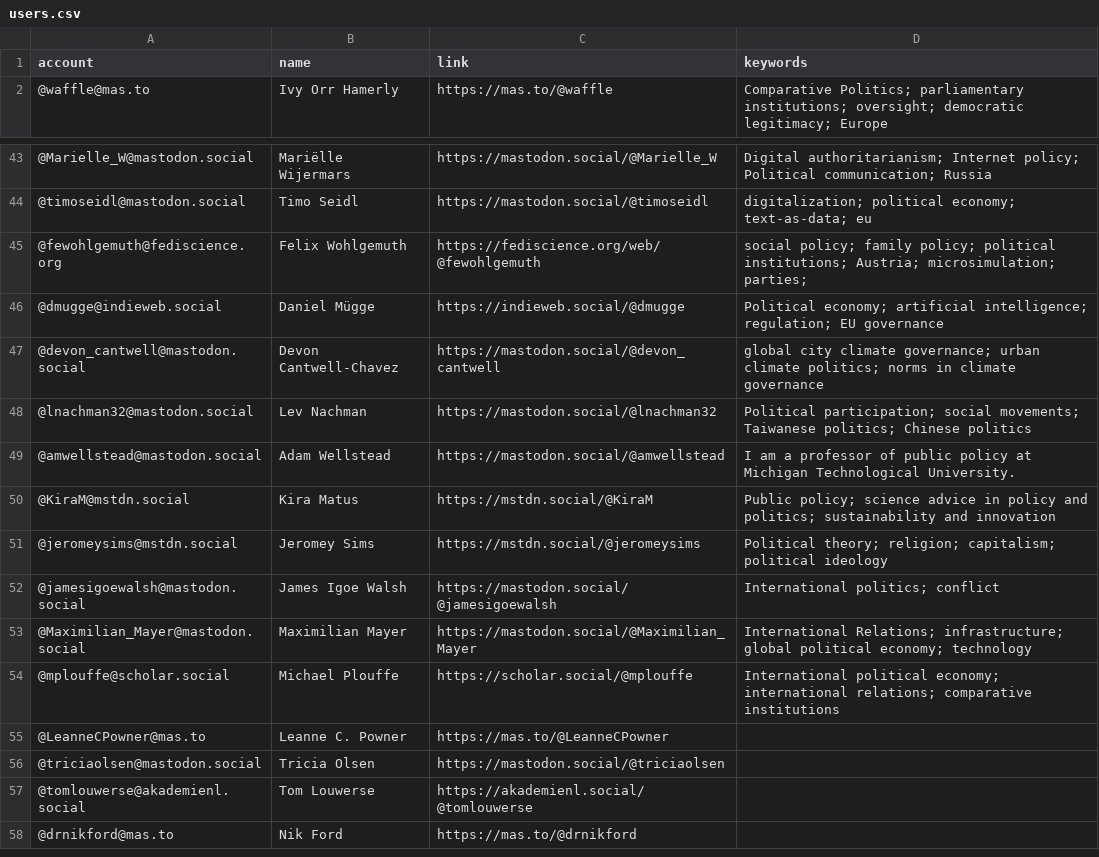
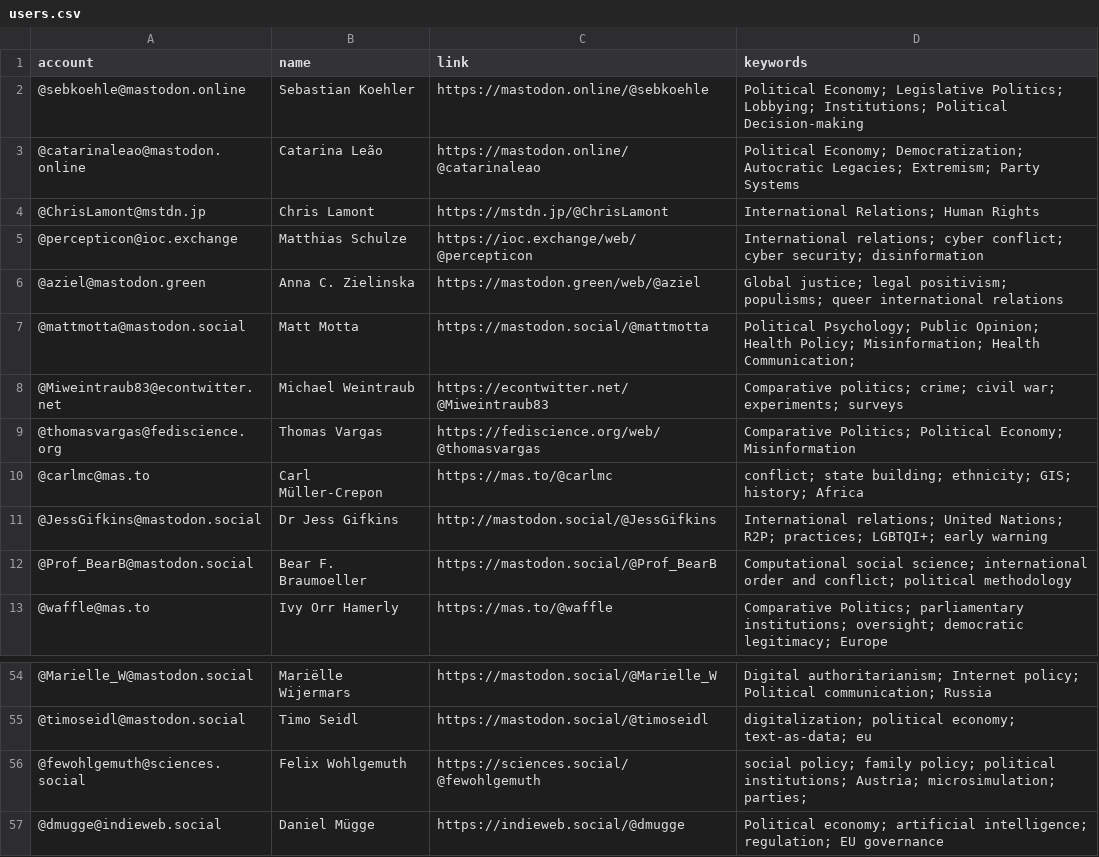
Before and after one commit to brentonpeterson/Mastodon-PoliScientists, a CSV file: resources/users.csv, drawn as a sheet; only a part is shown, gaps mark what is left out; the shorter side is filled out with more unchanged rows.

Commit message:
Add files via upload
list update

```diff
--- a/resources/users.csv
+++ b/resources/users.csv
@@ -1,2 +1,13 @@
 account,name,link,keywords
+@sebkoehle@mastodon.online,Sebastian Koehler,https://mastodon.online/@sebkoehle,Political Economy; Legislative Politics; Lobbying; Institutions; Political Decision-making
+@catarinaleao@mastodon.online,Catarina Leão,https://mastodon.online/@catarinaleao,Political Economy; Democratization; Autocratic Legacies; Extremism; Party Systems
+@ChrisLamont@mstdn.jp,Chris Lamont,https://mstdn.jp/@ChrisLamont,International Relations; Human Rights
+@percepticon@ioc.exchange,Matthias Schulze,https://ioc.exchange/web/@percepticon,International relations; cyber conflict; cyber security; disinformation
+@aziel@mastodon.green,Anna C. Zielinska,https://mastodon.green/web/@aziel,Global justice; legal positivism; populisms; queer international relations
+@mattmotta@mastodon.social,Matt Motta,https://mastodon.social/@mattmotta,Political Psychology; Public Opinion; Health Policy; Misinformation; Health Communication;
+@Miweintraub83@econtwitter.net,Michael Weintraub ,https://econtwitter.net/@Miweintraub83,Comparative politics; crime; civil war; experiments; surveys
+@thomasvargas@fediscience.org,Thomas Vargas,https://fediscience.org/web/@thomasvargas,Comparative Politics; Political Economy; Misinformation
+@carlmc@mas.to,Carl Müller-Crepon,https://mas.to/@carlmc,conflict; state building; ethnicity; GIS; history; Africa
+@JessGifkins@mastodon.social,Dr Jess Gifkins,http://mastodon.social/@JessGifkins,International relations; United Nations; R2P; practices; LGBTQI+; early warning
+@Prof_BearB@mastodon.social,Bear F. Braumoeller,https://mastodon.social/@Prof_BearB,Computational social science; international order and conflict; political methodology
 @waffle@mas.to,Ivy Orr Hamerly,https://mas.to/@waffle,Comparative Politics; parliamentary institutions; oversight; democratic legitimacy; Europe
@@ -44,3 +55,3 @@ account,name,link,keywords
 @timoseidl@mastodon.social,Timo Seidl,https://mastodon.social/@timoseidl,digitalization; political economy; text-as-data; eu
-@fewohlgemuth@fediscience.org,Felix Wohlgemuth,https://fediscience.org/web/@fewohlgemuth,social policy; family policy; political institutions; Austria; microsimulation; parties;
+@fewohlgemuth@sciences.social,Felix Wohlgemuth,https://sciences.social/@fewohlgemuth,social policy; family policy; political institutions; Austria; microsimulation; parties;
 @dmugge@indieweb.social,Daniel Mügge ,https://indieweb.social/@dmugge,Political economy; artificial intelligence; regulation; EU governance
```
